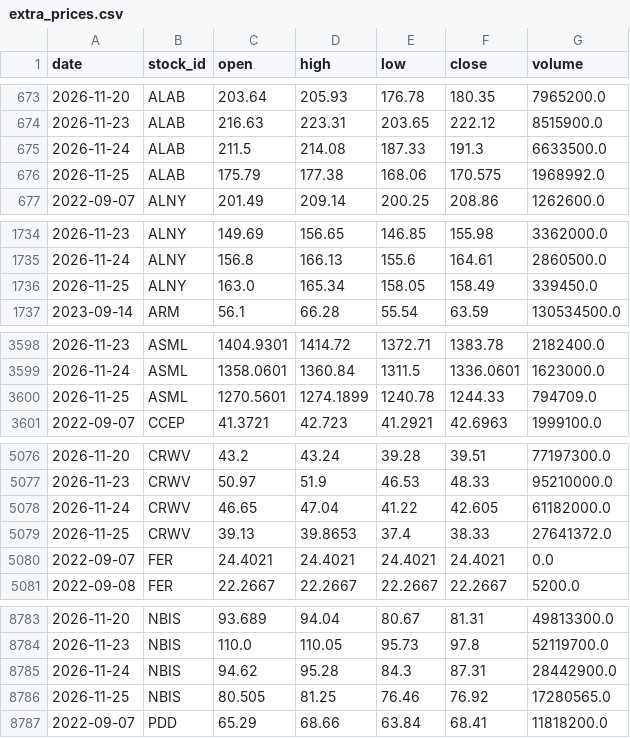
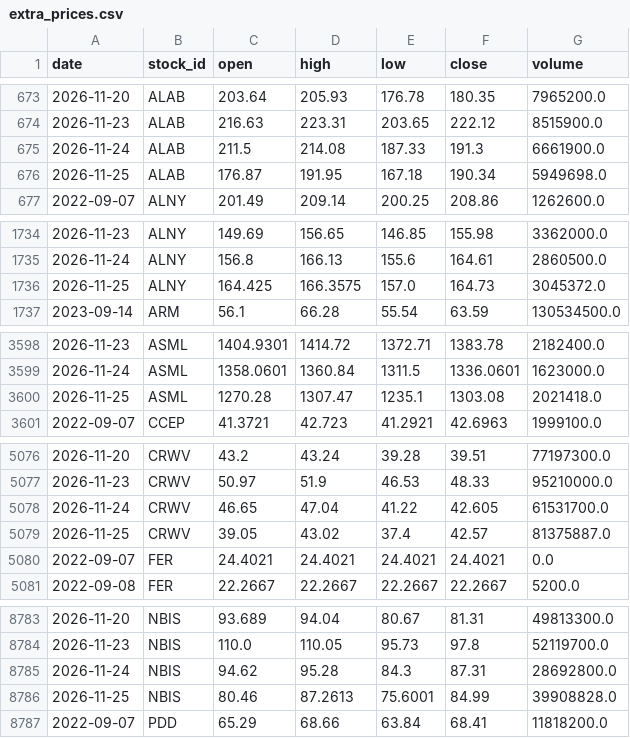
Before and after one commit to LiSh-chen/ForClaude, a CSV file: stock-derby/data/extra_prices.csv, drawn as a sheet; only a part is shown, gaps mark what is left out; the diff covers the shown part only.

```diff
--- a/stock-derby/data/extra_prices.csv
+++ b/stock-derby/data/extra_prices.csv
@@ -674,4 +674,4 @@ date,stock_id,open,high,low,close,volume
 2026-11-23,ALAB,216.63,223.31,203.65,222.12,8515900.0
-2026-11-24,ALAB,211.5,214.08,187.33,191.3,6633500.0
-2026-11-25,ALAB,175.79,177.38,168.06,170.575,1968992.0
+2026-11-24,ALAB,211.5,214.08,187.33,191.3,6661900.0
+2026-11-25,ALAB,176.87,191.95,167.18,190.34,5949698.0
 2022-09-07,ALNY,201.49,209.14,200.25,208.86,1262600.0
@@ -1735,3 +1735,3 @@ date,stock_id,open,high,low,close,volume
 2026-11-24,ALNY,156.8,166.13,155.6,164.61,2860500.0
-2026-11-25,ALNY,163.0,165.34,158.05,158.49,339450.0
+2026-11-25,ALNY,164.425,166.3575,157.0,164.73,3045372.0
 2023-09-14,ARM,56.1,66.28,55.54,63.59,130534500.0
@@ -3599,3 +3599,3 @@ date,stock_id,open,high,low,close,volume
 2026-11-24,ASML,1358.0601,1360.84,1311.5,1336.0601,1623000.0
-2026-11-25,ASML,1270.5601,1274.1899,1240.78,1244.33,794709.0
+2026-11-25,ASML,1270.28,1307.47,1235.1,1303.08,2021418.0
 2022-09-07,CCEP,41.3721,42.723,41.2921,42.6963,1999100.0
@@ -5077,4 +5077,4 @@ date,stock_id,open,high,low,close,volume
 2026-11-23,CRWV,50.97,51.9,46.53,48.33,95210000.0
-2026-11-24,CRWV,46.65,47.04,41.22,42.605,61182000.0
-2026-11-25,CRWV,39.13,39.8653,37.4,38.33,27641372.0
+2026-11-24,CRWV,46.65,47.04,41.22,42.605,61531700.0
+2026-11-25,CRWV,39.05,43.02,37.4,42.57,81375887.0
 2022-09-07,FER,24.4021,24.4021,24.4021,24.4021,0.0
@@ -8784,4 +8784,4 @@ date,stock_id,open,high,low,close,volume
 2026-11-23,NBIS,110.0,110.05,95.73,97.8,52119700.0
-2026-11-24,NBIS,94.62,95.28,84.3,87.31,28442900.0
-2026-11-25,NBIS,80.505,81.25,76.46,76.92,17280565.0
+2026-11-24,NBIS,94.62,95.28,84.3,87.31,28692800.0
+2026-11-25,NBIS,80.46,87.2613,75.6001,84.99,39908828.0
 2022-09-07,PDD,65.29,68.66,63.84,68.41,11818200.0
```
Also changed, not shown: 40 edited cells elsewhere in this file, stock-derby/data/recent_prices.csv.
